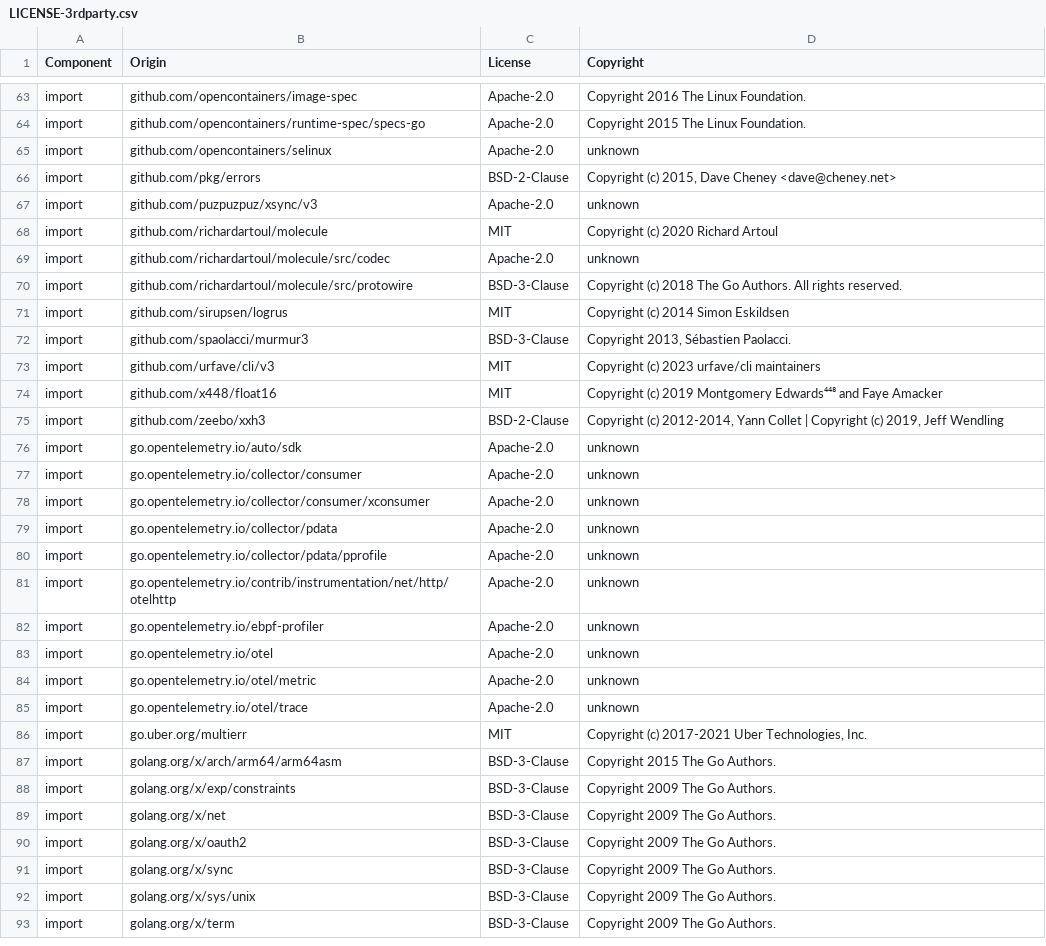
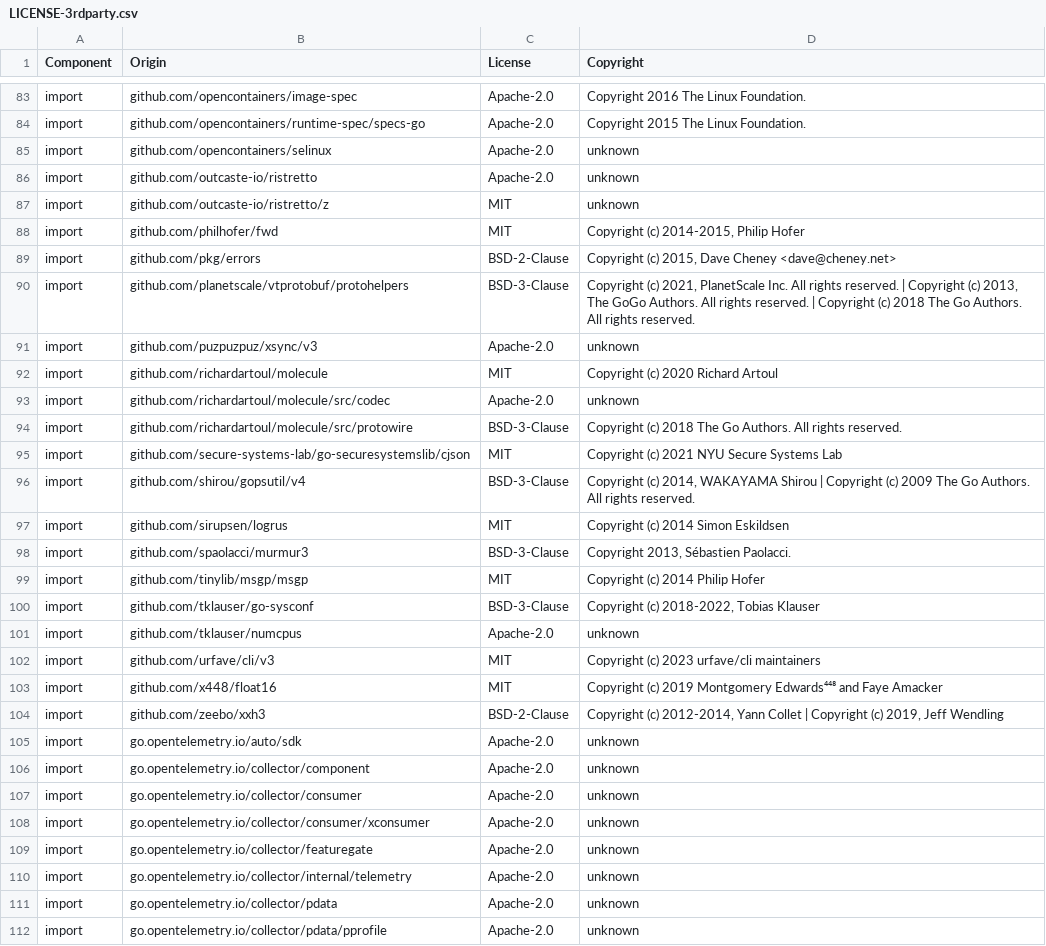
Before and after one commit to DataDog/dd-otel-host-profiler, a CSV file: LICENSE-3rdparty.csv, drawn as a sheet; only a part is shown, gaps mark what is left out; the shorter side is filled out with more unchanged rows; the diff covers the shown part only.

```diff
--- a/LICENSE-3rdparty.csv
+++ b/LICENSE-3rdparty.csv
@@ -65,3 +85,7 @@ import,github.com/opencontainers/runtime-spec/specs-go,Apache-2.0,Copyright 2015
 import,github.com/opencontainers/selinux,Apache-2.0,unknown
+import,github.com/outcaste-io/ristretto,Apache-2.0,unknown
+import,github.com/outcaste-io/ristretto/z,MIT,unknown
+import,github.com/philhofer/fwd,MIT,"Copyright (c) 2014-2015, Philip Hofer"
 import,github.com/pkg/errors,BSD-2-Clause,"Copyright (c) 2015, Dave Cheney <dave@cheney.net>"
+import,github.com/planetscale/vtprotobuf/protohelpers,BSD-3-Clause,"Copyright (c) 2021, PlanetScale Inc. All rights reserved. | Copyright (c) 2013, The GoGo Authors. All rights reserved. | Copyright (c) 2018 The Go Authors. All rights reserved."
 import,github.com/puzpuzpuz/xsync/v3,Apache-2.0,unknown
@@ -70,4 +94,9 @@ import,github.com/richardartoul/molecule/src/codec,Apache-2.0,unknown
 import,github.com/richardartoul/molecule/src/protowire,BSD-3-Clause,Copyright (c) 2018 The Go Authors. All rights reserved.
+import,github.com/secure-systems-lab/go-securesystemslib/cjson,MIT,Copyright (c) 2021 NYU Secure Systems Lab
+import,github.com/shirou/gopsutil/v4,BSD-3-Clause,"Copyright (c) 2014, WAKAYAMA Shirou | Copyright (c) 2009 The Go Authors. All rights reserved."
 import,github.com/sirupsen/logrus,MIT,Copyright (c) 2014 Simon Eskildsen
 import,github.com/spaolacci/murmur3,BSD-3-Clause,"Copyright 2013, Sébastien Paolacci."
+import,github.com/tinylib/msgp/msgp,MIT,Copyright (c) 2014 Philip Hofer
+import,github.com/tklauser/go-sysconf,BSD-3-Clause,"Copyright (c) 2018-2022, Tobias Klauser"
+import,github.com/tklauser/numcpus,Apache-2.0,unknown
 import,github.com/urfave/cli/v3,MIT,Copyright (c) 2023 urfave/cli maintainers
@@ -76,4 +105,7 @@ import,github.com/zeebo/xxh3,BSD-2-Clause,"Copyright (c) 2012-2014, Yann Collet
 import,go.opentelemetry.io/auto/sdk,Apache-2.0,unknown
+import,go.opentelemetry.io/collector/component,Apache-2.0,unknown
 import,go.opentelemetry.io/collector/consumer,Apache-2.0,unknown
 import,go.opentelemetry.io/collector/consumer/xconsumer,Apache-2.0,unknown
+import,go.opentelemetry.io/collector/featuregate,Apache-2.0,unknown
+import,go.opentelemetry.io/collector/internal/telemetry,Apache-2.0,unknown
 import,go.opentelemetry.io/collector/pdata,Apache-2.0,unknown
```
Also changed, not shown: 29 added rows and 1 edited cell elsewhere in this file, 5 other files.
